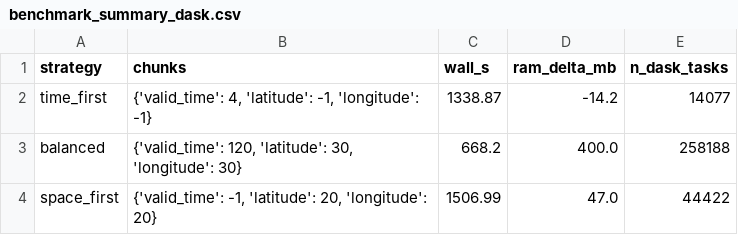
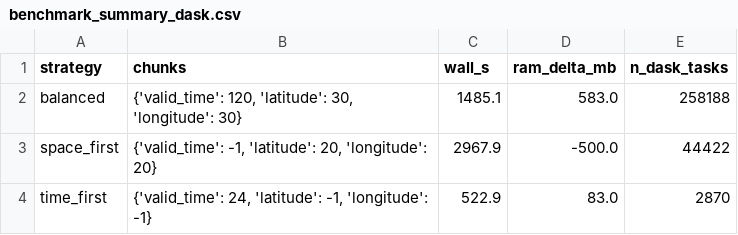
Before and after one commit to dahiya-aditya/Dask-Pandas, a CSV file: data/results/contrib_saachi/benchmark_summary_dask.csv, drawn as a sheet.

Commit message:
Update report with latest Saachi benchmark data

```diff
--- a/data/results/contrib_saachi/benchmark_summary_dask.csv
+++ b/data/results/contrib_saachi/benchmark_summary_dask.csv
@@ -1,4 +1,4 @@
 strategy,chunks,wall_s,ram_delta_mb,n_dask_tasks
-time_first,"{'valid_time': 4, 'latitude': -1, 'longitude': -1}",1338.87,-14.2,14077
-balanced,"{'valid_time': 120, 'latitude': 30, 'longitude': 30}",668.2,400.0,258188
-space_first,"{'valid_time': -1, 'latitude': 20, 'longitude': 20}",1506.99,47.0,44422
+balanced,"{'valid_time': 120, 'latitude': 30, 'longitude': 30}",1485.1,583.0,258188
+space_first,"{'valid_time': -1, 'latitude': 20, 'longitude': 20}",2967.9,-500.0,44422
+time_first,"{'valid_time': 24, 'latitude': -1, 'longitude': -1}",522.9,83.0,2870
```
Also changed, not shown: 5 other files.
